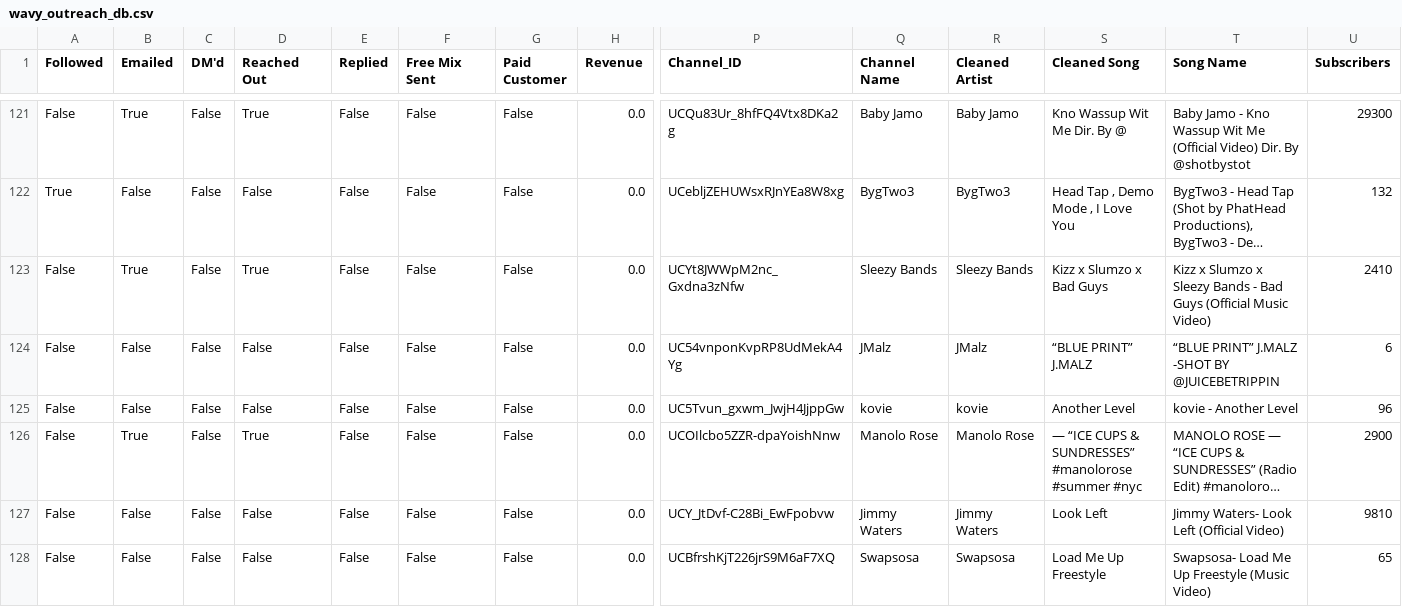
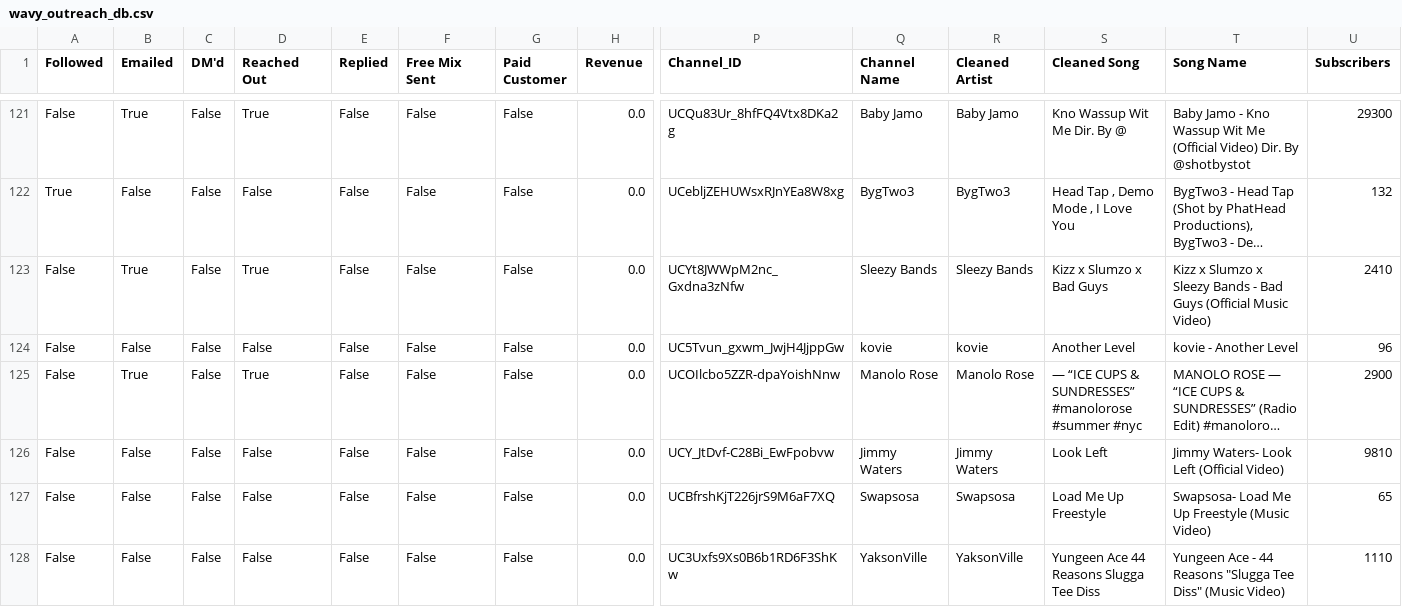
Before and after one commit to alexsamey95/wavyout, a CSV file: wavy_outreach_db.csv, drawn as a sheet; only a part is shown, gaps mark what is left out; the shorter side is filled out with more unchanged rows; long unchanged cells end in …; rows hold the shown columns only; the diff names each change by its address in the sheet, - before the commit and + after, or states it on an @@ line.

Commit message:
wavy data: update wavy_outreach_db.csv

```diff
--- a/wavy_outreach_db.csv
+++ b/wavy_outreach_db.csv
-row 124: False | False | False | False | False | False | False | 0.0 | UC54vnponKvpRP8UdMekA4Yg | JMalz | JMalz | “BLUE PRINT” J.MALZ | “BLUE PRINT” J.MALZ -SHOT BY @JUICEBETRIPPIN | 6
```
